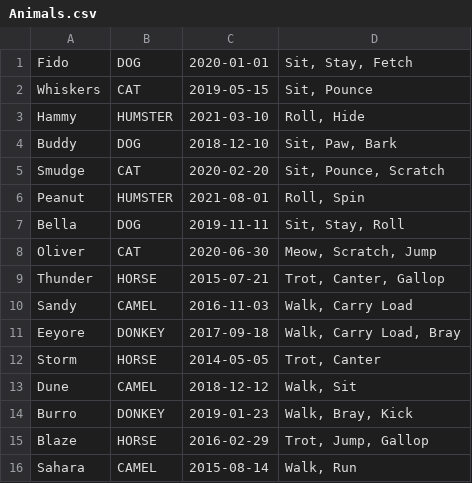
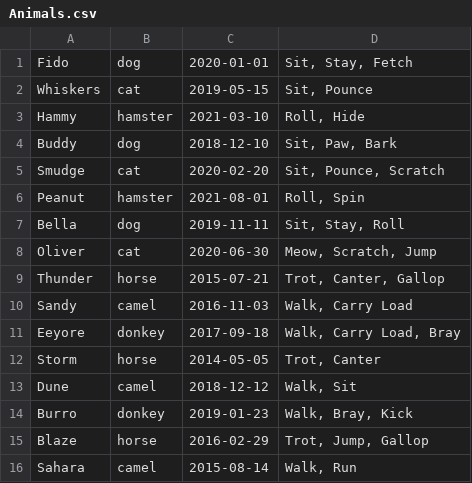
Before and after one commit to PeshkovDmitry/Homework20231223, a CSV file: Animals.csv, drawn as a sheet.

```diff
--- a/Animals.csv
+++ b/Animals.csv
@@ -1,16 +1,16 @@
-Fido;DOG;2020-01-01;Sit, Stay, Fetch
-Whiskers;CAT;2019-05-15;Sit, Pounce;
-Hammy;HUMSTER;2021-03-10;Roll, Hide;
-Buddy;DOG;2018-12-10;Sit, Paw, Bark
-Smudge;CAT;2020-02-20;Sit, Pounce, Scratch
-Peanut;HUMSTER;2021-08-01;Roll, Spin
-Bella;DOG;2019-11-11;Sit, Stay, Roll
-Oliver;CAT;2020-06-30;Meow, Scratch, Jump
-Thunder;HORSE;2015-07-21;Trot, Canter, Gallop
-Sandy;CAMEL;2016-11-03;Walk, Carry Load
-Eeyore;DONKEY;2017-09-18;Walk, Carry Load, Bray
-Storm;HORSE;2014-05-05;Trot, Canter
-Dune;CAMEL;2018-12-12;Walk, Sit
-Burro;DONKEY;2019-01-23;Walk, Bray, Kick
-Blaze;HORSE;2016-02-29;Trot, Jump, Gallop
-Sahara;CAMEL;2015-08-14;Walk, Run
+Fido;dog;2020-01-01;Sit, Stay, Fetch
+Whiskers;cat;2019-05-15;Sit, Pounce;
+Hammy;hamster;2021-03-10;Roll, Hide;
+Buddy;dog;2018-12-10;Sit, Paw, Bark
+Smudge;cat;2020-02-20;Sit, Pounce, Scratch
+Peanut;hamster;2021-08-01;Roll, Spin
+Bella;dog;2019-11-11;Sit, Stay, Roll
+Oliver;cat;2020-06-30;Meow, Scratch, Jump
+Thunder;horse;2015-07-21;Trot, Canter, Gallop
+Sandy;camel;2016-11-03;Walk, Carry Load
+Eeyore;donkey;2017-09-18;Walk, Carry Load, Bray
+Storm;horse;2014-05-05;Trot, Canter
+Dune;camel;2018-12-12;Walk, Sit
+Burro;donkey;2019-01-23;Walk, Bray, Kick
+Blaze;horse;2016-02-29;Trot, Jump, Gallop
+Sahara;camel;2015-08-14;Walk, Run
```
Also changed, not shown: 6 other files.
